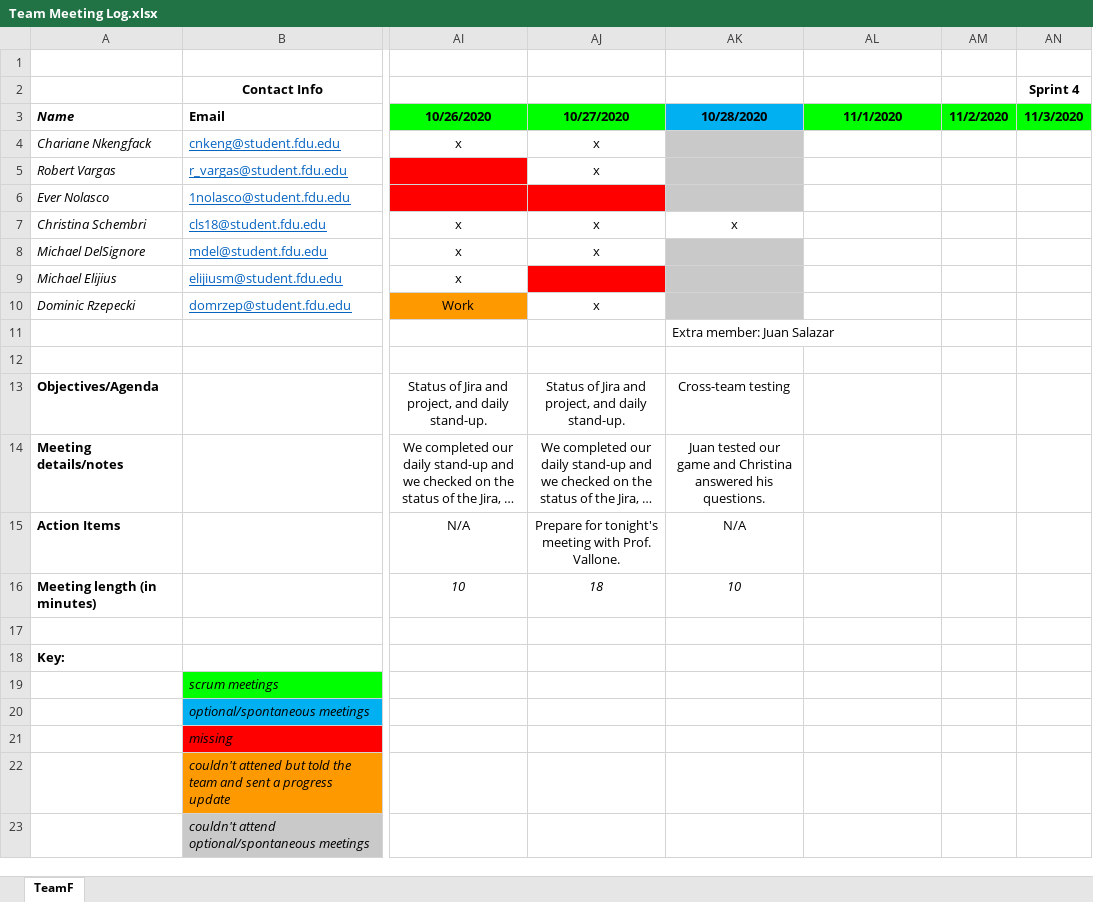
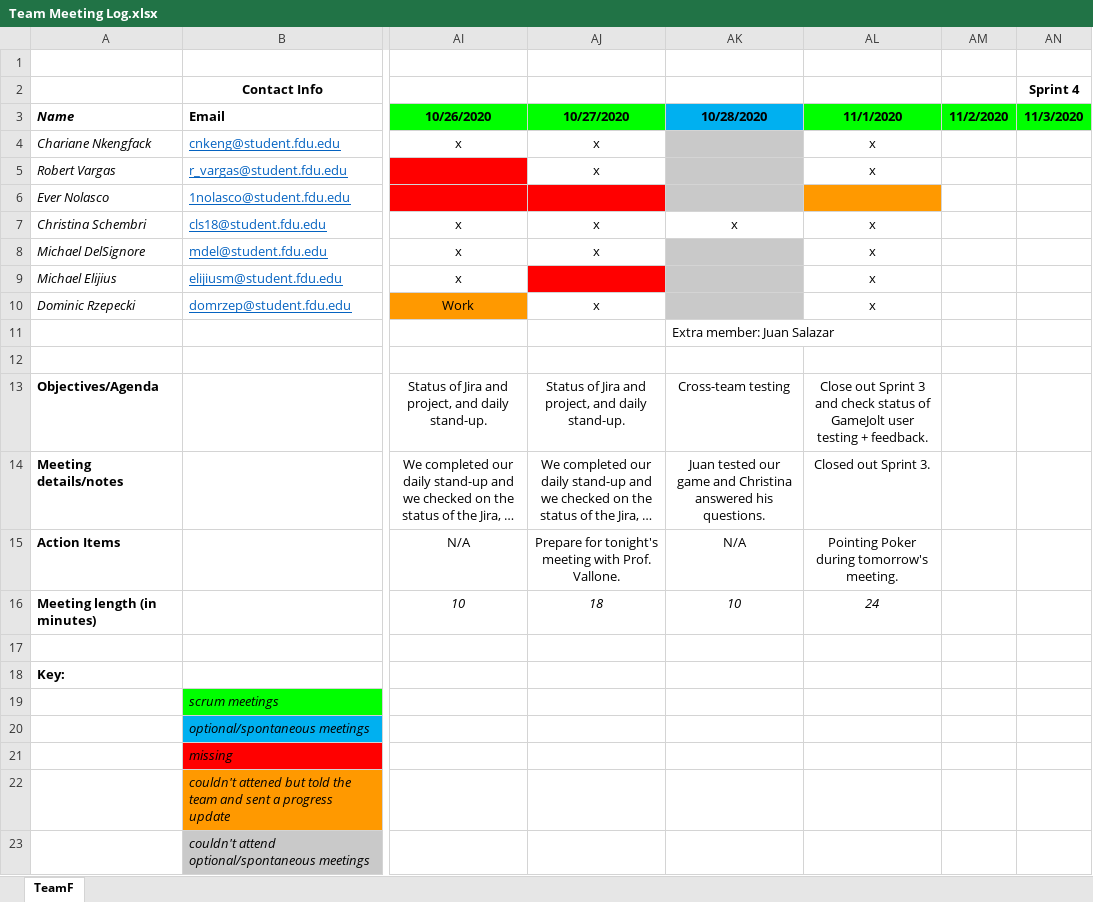
Before and after one commit to teamq20/Software-Design, an Excel workbook: Artifacts/Team Meeting Log.xlsx, sheet TeamF, drawn as a sheet; only a part is shown, gaps mark what is left out; long unchanged cells end in …; values as stored, in another font and other column widths than the file's, no borders; the diff names each change by its address in the sheet, - before the commit and + after, or states it on an @@ line.

Commit message:
updated attendance log

```diff
--- a/Artifacts/Team Meeting Log.xlsx (sheet TeamF)
+++ b/Artifacts/Team Meeting Log.xlsx (sheet TeamF)
-AL4:AL5 (11/1/2020): (empty)
+AL4:AL5 (11/1/2020): x
-AL6 fill: none
+AL6 fill: #FF9900
-AL7:AL10 (11/1/2020): (empty)
+AL7:AL10 (11/1/2020): x
-AL13 (11/1/2020): (empty)
+AL13 (11/1/2020): Close out Sprint 3 and check status of GameJolt user testing + feedback.
-AL14 (11/1/2020): (empty)
+AL14 (11/1/2020): Closed out Sprint 3.
-AL15 (11/1/2020): (empty)
+AL15 (11/1/2020): Pointing Poker during tomorrow's meeting.
-AL16 (11/1/2020): (empty)
+AL16 (11/1/2020): 24
```
